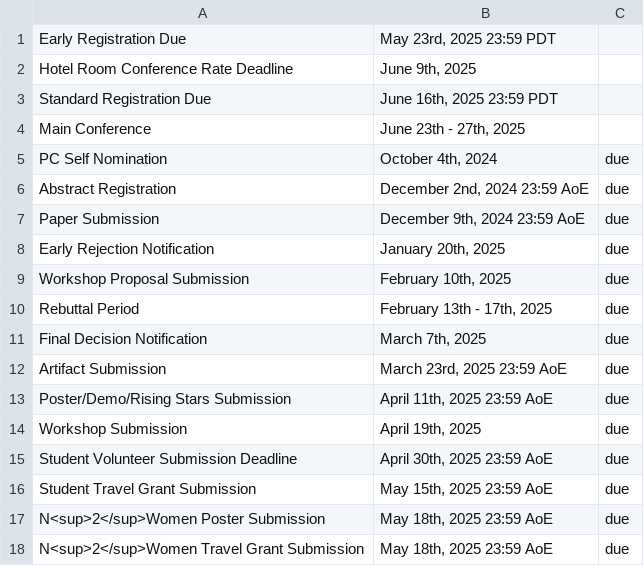
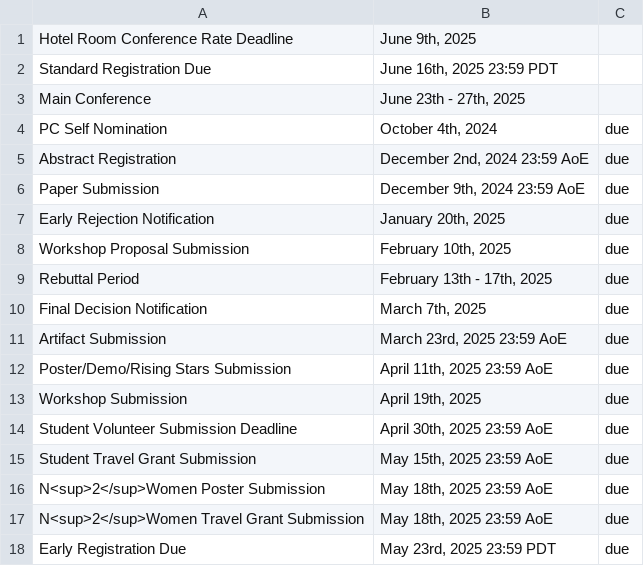
Before and after one commit to mobisys2025/website, a CSV file: assets/index_important_dates.csv, drawn as a sheet.

```diff
--- a/assets/index_important_dates.csv
+++ b/assets/index_important_dates.csv
@@ -1,2 +1 @@
-"Early Registration Due","May 23rd, 2025 23:59 PDT",""
 "Hotel Room Conference Rate Deadline","June 9th, 2025",""
@@ -18 +17,2 @@
 "N<sup>2</sup>Women Travel Grant Submission","May 18th, 2025 23:59 AoE","due"
+"Early Registration Due","May 23rd, 2025 23:59 PDT","due"
```
Also changed, not shown: 8 other files.
